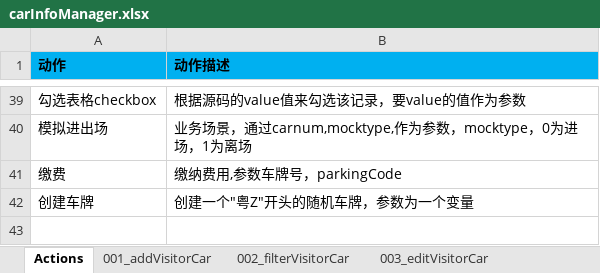
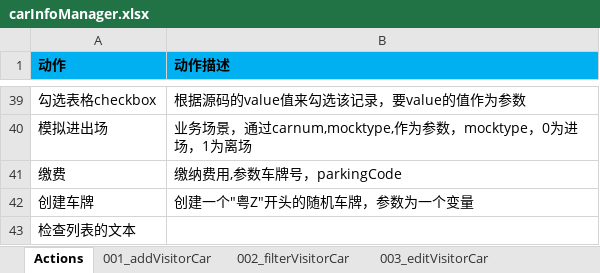
Before and after one commit to oyebino/pomp_ui, an Excel workbook: res/testcase/parking/carInfoManager.xlsx, sheet Actions, drawn as a sheet; only a part is shown, gaps mark what is left out; values as stored, in another font and other column widths than the file's, no borders; the diff names each change by its address in the sheet, - before the commit and + after, or states it on an @@ line.

```diff
--- a/res/testcase/parking/carInfoManager.xlsx (sheet Actions)
+++ b/res/testcase/parking/carInfoManager.xlsx (sheet Actions)
+row 43: 检查列表的文本
```
Also changed, not shown: sheet 008_editBlacklistCar, sheet 009_delBlacklistCar, sheet 006_addBlacklistCar, other sheet tabs, res/page/月票管理/MonthTicketBillPage.xlsx, res/page/车场管理/CarInfoPage.xlsx, 13 other files.
